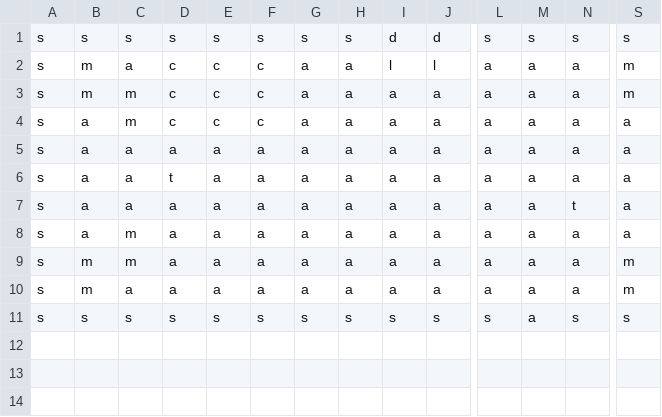
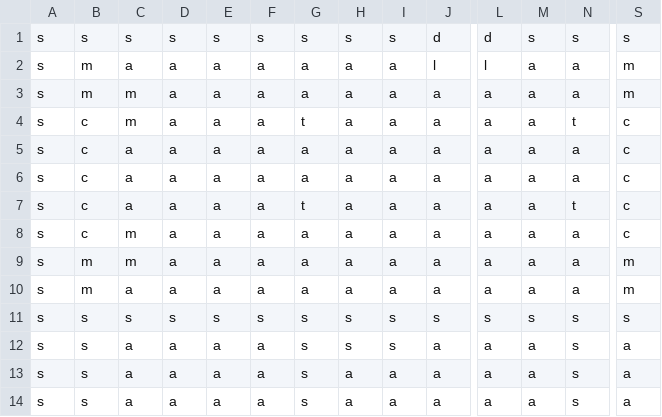
Before and after one commit to MrBizChicken/Dr_Gibs_Vs_Agent_Alden, a CSV file: levels/LEVEL4.csv, drawn as a sheet; only a part is shown, gaps mark what is left out; rows hold the shown columns only; the diff names each change by its address in the sheet, - before the commit and + after, or states it on an @@ line.

```diff
--- a/levels/LEVEL4.csv
+++ b/levels/LEVEL4.csv
-I1: d
+I1: s
-L1: s
+L1: d
-D2:D4: c
+D2:D4: a
-E2:E4: c
+E2:E4: a
-F2:F4: c
+F2:F4: a
-I2: l
+I2: a
-L2: a
+L2: l
-B4:B8: a
+B4:B8: c
-G4: a
+G4: t
-N4: a
+N4: t
-S4:S8: a
+S4:S8: c
-D6: t
+D6: a
-G7: a
+G7: t
-M11: a
+M11: s
+row 12: s | s | a | a | a | a | s | s | s | a | a | a | s | a
+row 13: s | s | a | a | a | a | s | a | a | a | a | a | s | a
+row 14: s | s | a | a | a | a | s | a | a | a | a | a | s | a
```
Also changed, not shown: levels/LEVEL1.csv, levels/LEVEL2.csv, 21 other files.
